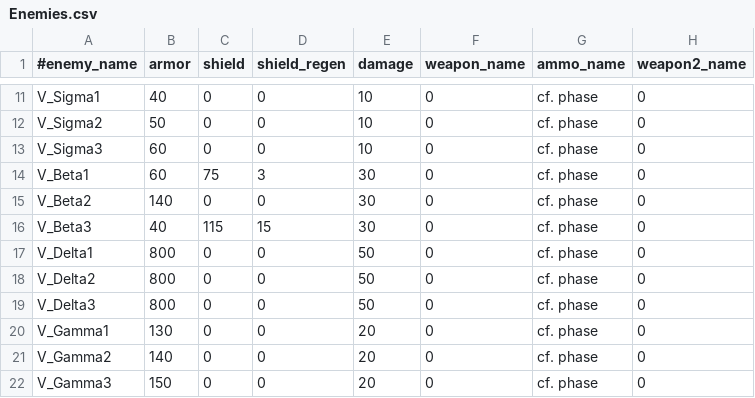
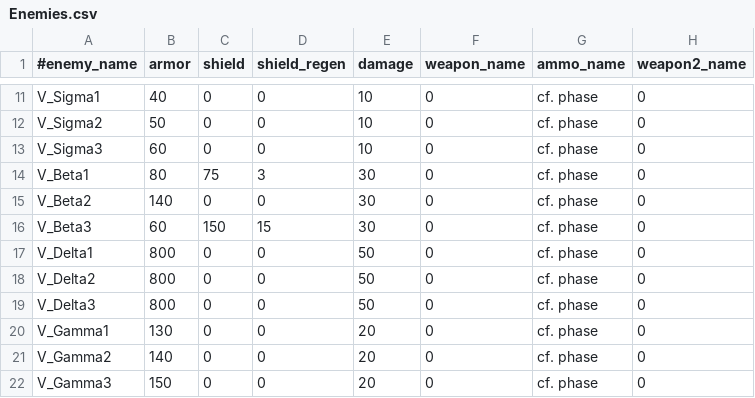
Before and after one commit to StarfighterDevTeam/StarFighter, a CSV file: Unstable/StarFighter/StarFighter/Assets/Scripts/Generated/Enemies.csv, drawn as a sheet; only a part is shown, gaps mark what is left out; the diff names each change by its address in the sheet, - before the commit and + after, or states it on an @@ line.

```diff
--- a/Unstable/StarFighter/StarFighter/Assets/Scripts/Generated/Enemies.csv
+++ b/Unstable/StarFighter/StarFighter/Assets/Scripts/Generated/Enemies.csv
-B14 (armor): 60
+B14 (armor): 80
-B16 (armor): 40
+B16 (armor): 60
-C16 (shield): 115
+C16 (shield): 150
```
Also changed, not shown: Unstable/StarFighter/StarFighter/Assets/Scripts/Generated/EnemyPhases.csv, 3 other files.
